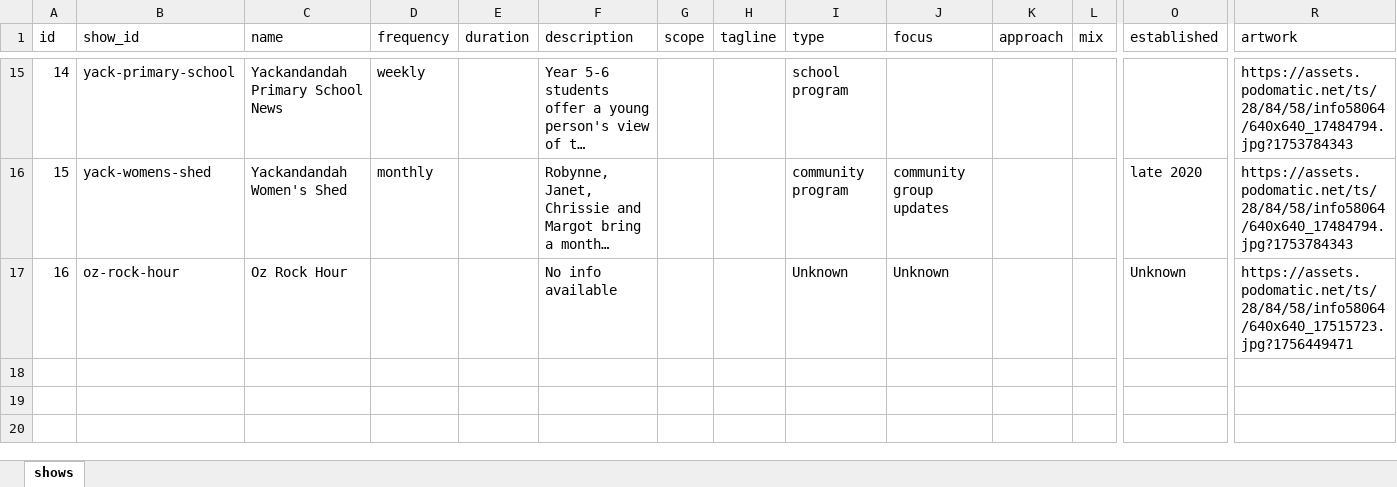
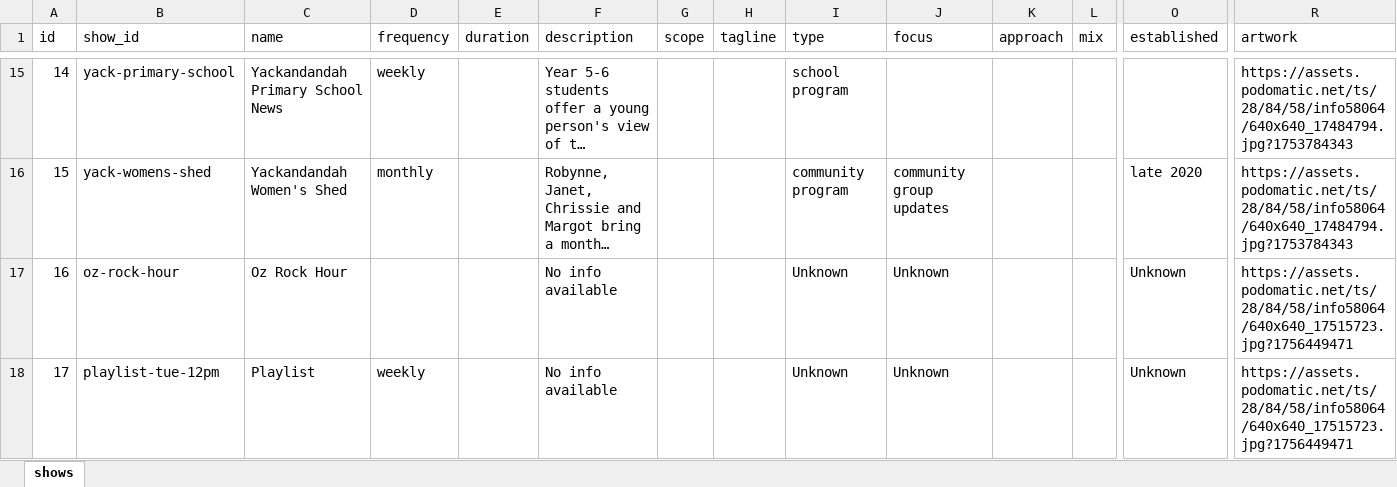
Before and after one commit to drewcydrew/indigo-radio, an Excel workbook: shows.xlsx, sheet shows, drawn as a sheet; only a part is shown, gaps mark what is left out; long unchanged cells end in …; values as stored, in another font and other column widths than the file's, no borders; rows hold the shown columns only; the diff names each change by its address in the sheet, - before the commit and + after, or states it on an @@ line.

```diff
--- a/shows.xlsx (sheet shows)
+++ b/shows.xlsx (sheet shows)
+row 18: 17 | playlist-tue-12pm | Playlist | weekly |  | No info available |  |  | Unknown | Unknown |  |  | Unknown | https://assets.podomatic.net/ts/28/84/58/info58064/640x640_17515723.jpg?1756449471
```
Also changed, not shown: 10 other files.
